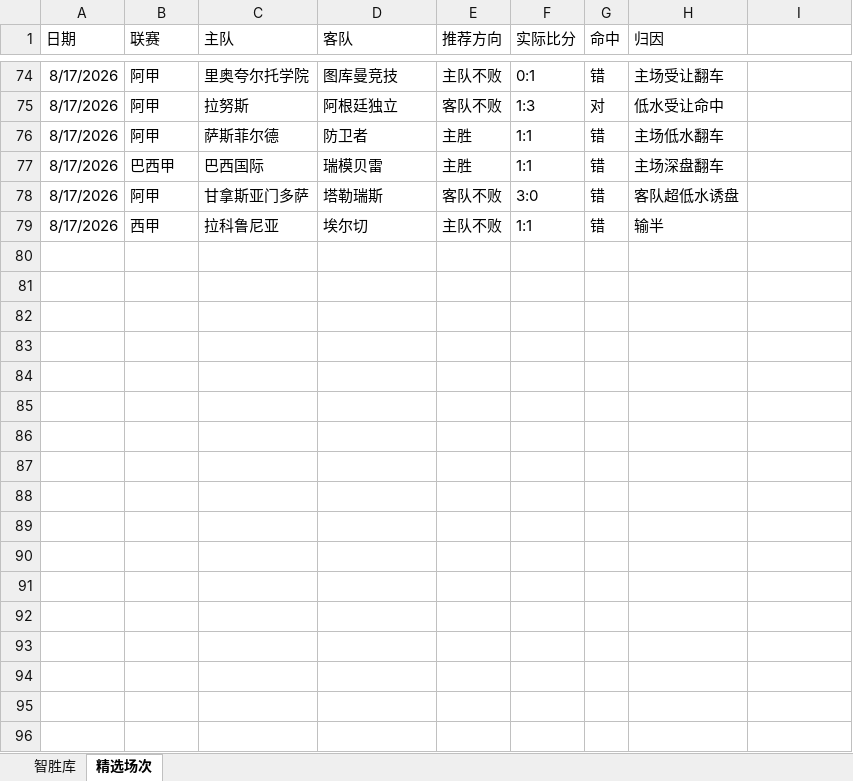
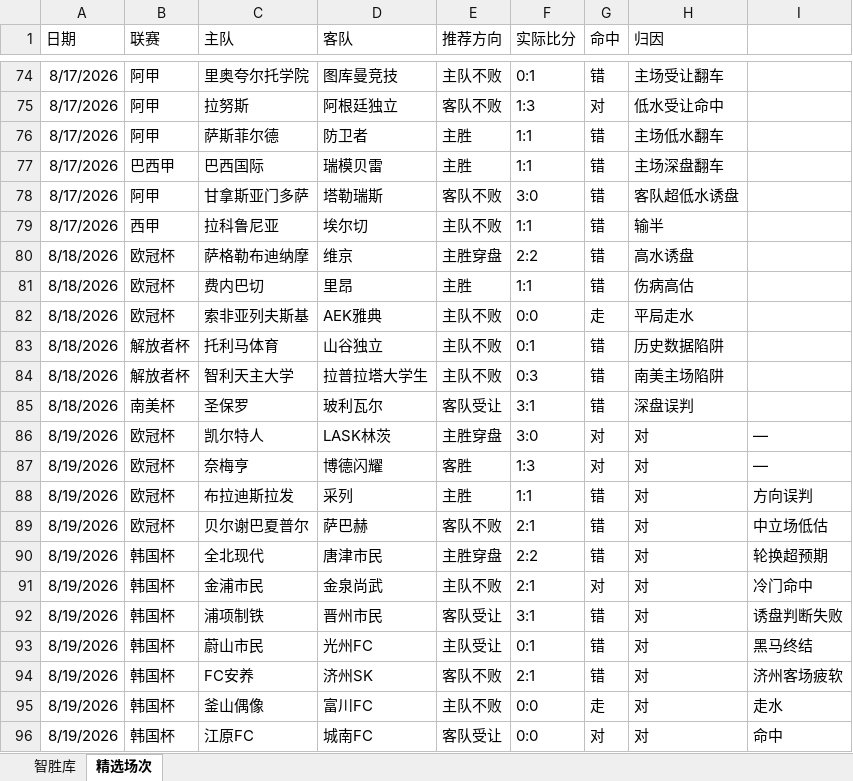
Before and after one commit to DIDY2026/SJK-ZSK, an Excel workbook: 数据库.xlsx, sheet 精选场次, drawn as a sheet; only a part is shown, gaps mark what is left out; values as stored, in another font and other column widths than the file's, no borders; the diff names each change by its address in the sheet, - before the commit and + after, or states it on an @@ line.

```diff
--- a/数据库.xlsx (sheet 精选场次)
+++ b/数据库.xlsx (sheet 精选场次)
+row 80: 8/18/2026 | 欧冠杯 | 萨格勒布迪纳摩 | 维京 | 主胜穿盘 | 2:2 | 错 | 高水诱盘
+row 81: 8/18/2026 | 欧冠杯 | 费内巴切 | 里昂 | 主胜 | 1:1 | 错 | 伤病高估
+row 82: 8/18/2026 | 欧冠杯 | 索非亚列夫斯基 | AEK雅典 | 主队不败 | 0:0 | 走 | 平局走水
+row 83: 8/18/2026 | 解放者杯 | 托利马体育 | 山谷独立 | 主队不败 | 0:1 | 错 | 历史数据陷阱
+row 84: 8/18/2026 | 解放者杯 | 智利天主大学 | 拉普拉塔大学生 | 主队不败 | 0:3 | 错 | 南美主场陷阱
+row 85: 8/18/2026 | 南美杯 | 圣保罗 | 玻利瓦尔 | 客队受让 | 3:1 | 错 | 深盘误判
+row 86: 8/19/2026 | 欧冠杯 | 凯尔特人 | LASK林茨 | 主胜穿盘 | 3:0 | 对 | 对 | —
+row 87: 8/19/2026 | 欧冠杯 | 奈梅亨 | 博德闪耀 | 客胜 | 1:3 | 对 | 对 | —
+row 88: 8/19/2026 | 欧冠杯 | 布拉迪斯拉发 | 采列 | 主胜 | 1:1 | 错 | 对 | 方向误判
+row 89: 8/19/2026 | 欧冠杯 | 贝尔谢巴夏普尔 | 萨巴赫 | 客队不败 | 2:1 | 错 | 对 | 中立场低估
+row 90: 8/19/2026 | 韩国杯 | 全北现代 | 唐津市民 | 主胜穿盘 | 2:2 | 错 | 对 | 轮换超预期
+row 91: 8/19/2026 | 韩国杯 | 金浦市民 | 金泉尚武 | 主队不败 | 2:1 | 对 | 对 | 冷门命中
+row 92: 8/19/2026 | 韩国杯 | 浦项制铁 | 晋州市民 | 客队受让 | 3:1 | 错 | 对 | 诱盘判断失败
+row 93: 8/19/2026 | 韩国杯 | 蔚山市民 | 光州FC | 主队受让 | 0:1 | 错 | 对 | 黑马终结
+row 94: 8/19/2026 | 韩国杯 | FC安养 | 济州SK | 客队不败 | 2:1 | 错 | 对 | 济州客场疲软
+row 95: 8/19/2026 | 韩国杯 | 釜山偶像 | 富川FC | 主队不败 | 0:0 | 走 | 对 | 走水
+row 96: 8/19/2026 | 韩国杯 | 江原FC | 城南FC | 客队受让 | 0:0 | 对 | 对 | 命中
```
Also changed, not shown: sheet 智胜库, 复盘专用.xlsx.
